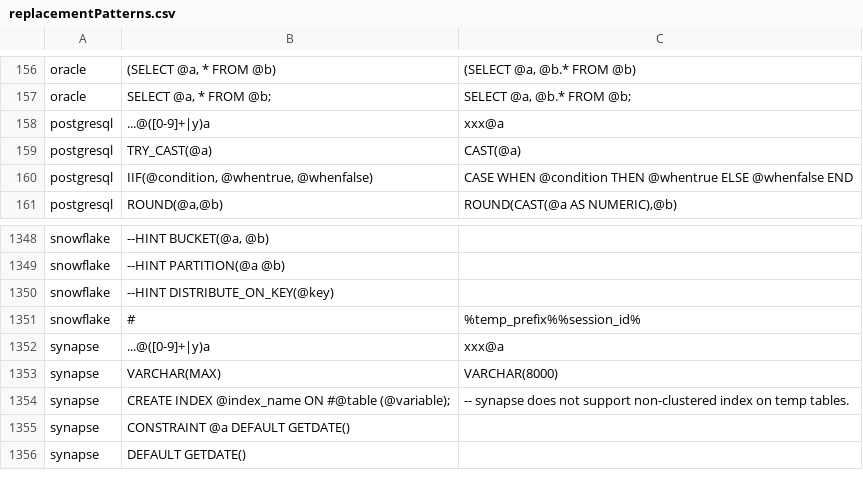
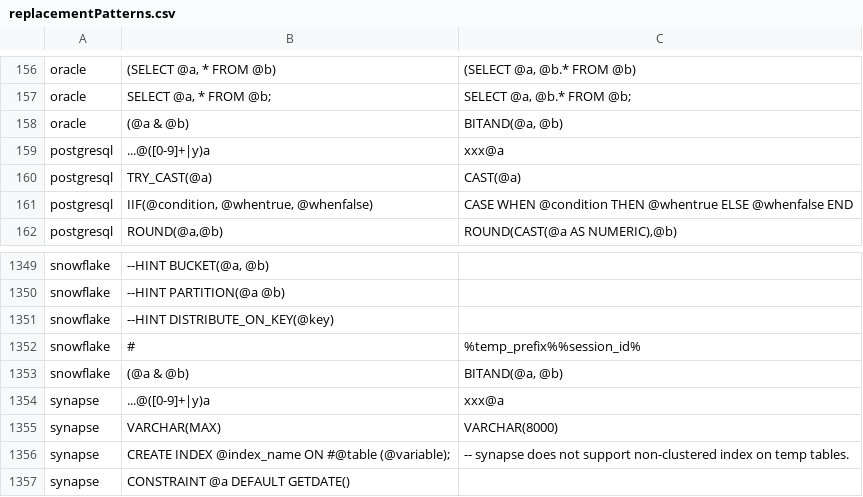
Before and after one commit to data2evidence/d2e-SqlRender, a CSV file: inst/csv/replacementPatterns.csv, drawn as a sheet; only a part is shown, gaps mark what is left out; the shorter side is filled out with more unchanged rows.

Commit message:
Adding translation for bitwise AND operator

```diff
--- a/inst/csv/replacementPatterns.csv
+++ b/inst/csv/replacementPatterns.csv
@@ -157,2 +157,3 @@ oracle,"(SELECT @a, * FROM @b)","(SELECT @a, @b.* FROM @b)"
 oracle,"SELECT @a, * FROM @b;","SELECT @a, @b.* FROM @b;"
+oracle,(@a & @b),"BITAND(@a, @b)"
 postgresql,...@([0-9]+|y)a,xxx@a
@@ -1351,2 +1352,3 @@ snowflake,"--HINT DISTRIBUTE_ON_KEY(@key)",
 snowflake,#,%temp_prefix%%session_id%
+snowflake,(@a & @b),"BITAND(@a, @b)"
 synapse,...@([0-9]+|y)a,xxx@a
```
Also changed, not shown: 4 other files.
